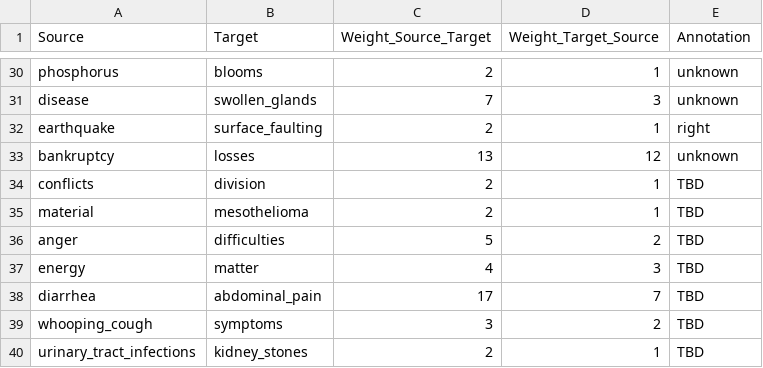
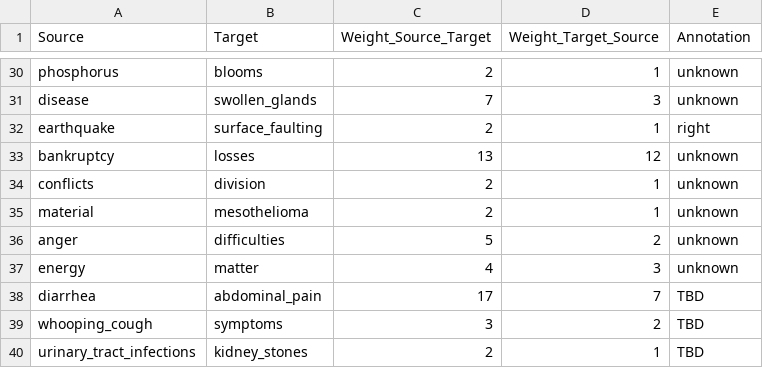
Before and after one commit to shuaiwangvu/cause, a TSV file: data_analysis/pairs_3_1_annotated.tsv, drawn as a sheet; only a part is shown, gaps mark what is left out.

Commit message:
annotation

```diff
--- a/data_analysis/pairs_3_1_annotated.tsv
+++ b/data_analysis/pairs_3_1_annotated.tsv
@@ -33,6 +33,6 @@ earthquake	surface_faulting	2	1	right
 bankruptcy	losses	13	12	unknown
-conflicts	division	2	1	TBD
-material	mesothelioma	2	1	TBD
-anger	difficulties	5	2	TBD
-energy	matter	4	3	TBD
+conflicts	division	2	1	unknown
+material	mesothelioma	2	1	unknown
+anger	difficulties	5	2	unknown
+energy	matter	4	3	unknown
 diarrhea	abdominal_pain	17	7	TBD
```
